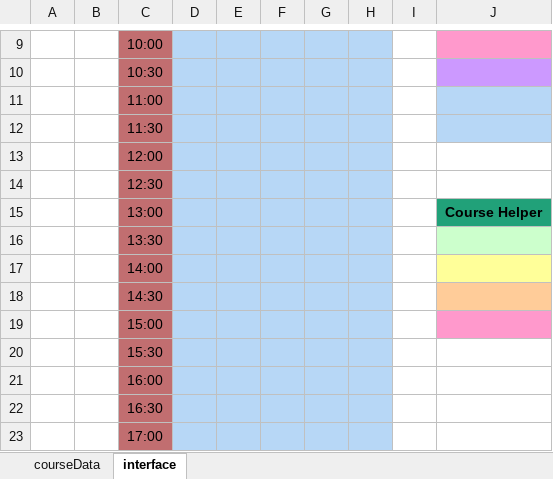
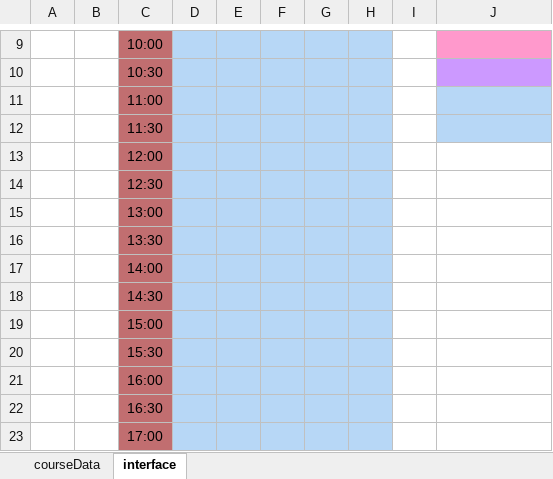
Before and after one commit to dvdprsn/Course_Scheduler, an Excel workbook: courseScheduler.xlsm, sheet interface, drawn as a sheet; only a part is shown, gaps mark what is left out; values as stored, in another font and other column widths than the file's, no borders; charts and pictures not drawn; the diff names each change by its address in the sheet, - before the commit and + after, or states it on an @@ line.

Commit message:
remove course helper UI

```diff
--- a/courseScheduler.xlsm (sheet interface)
+++ b/courseScheduler.xlsm (sheet interface)
-J15: Course Helper
+J15: (empty)
-J15 fill: #21A179
+J15 fill: none
-J16 fill: #CCFFCC
+J16 fill: none
-J17 fill: #FFFF99
+J17 fill: none
-J18 fill: #FFCC99
+J18 fill: none
-J19 fill: #FF99CC
+J19 fill: none
```
Also changed, not shown: charts or pictures.
